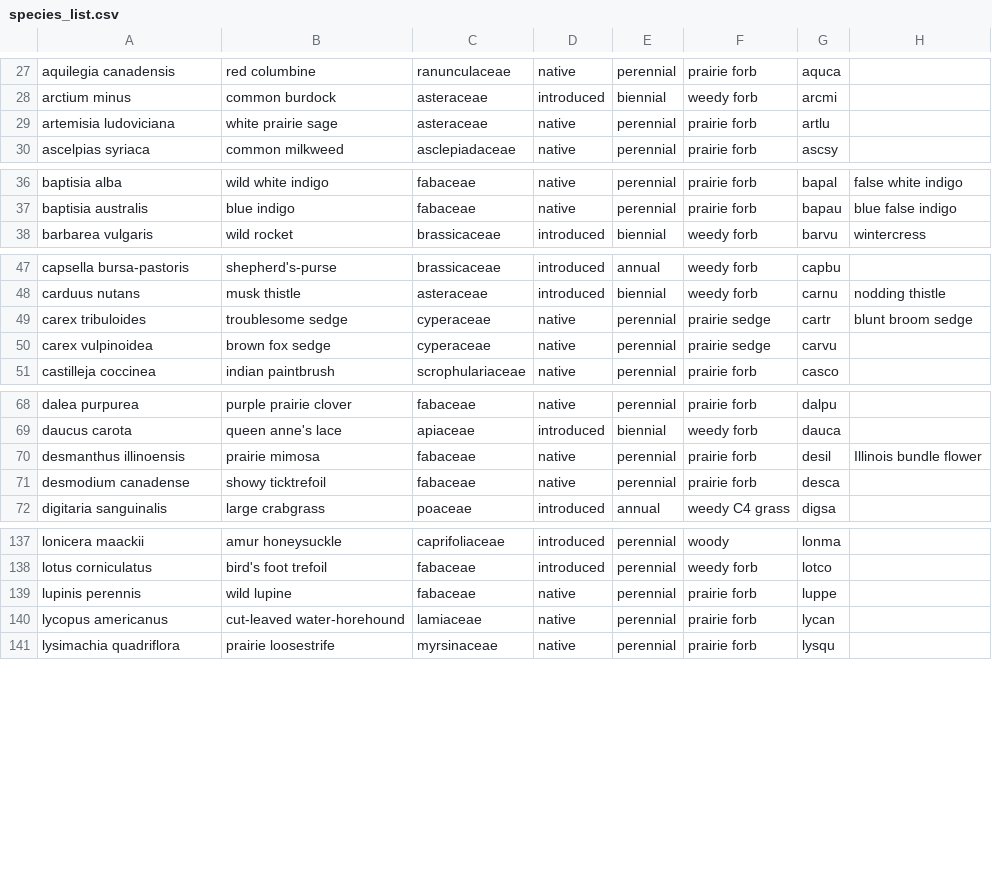
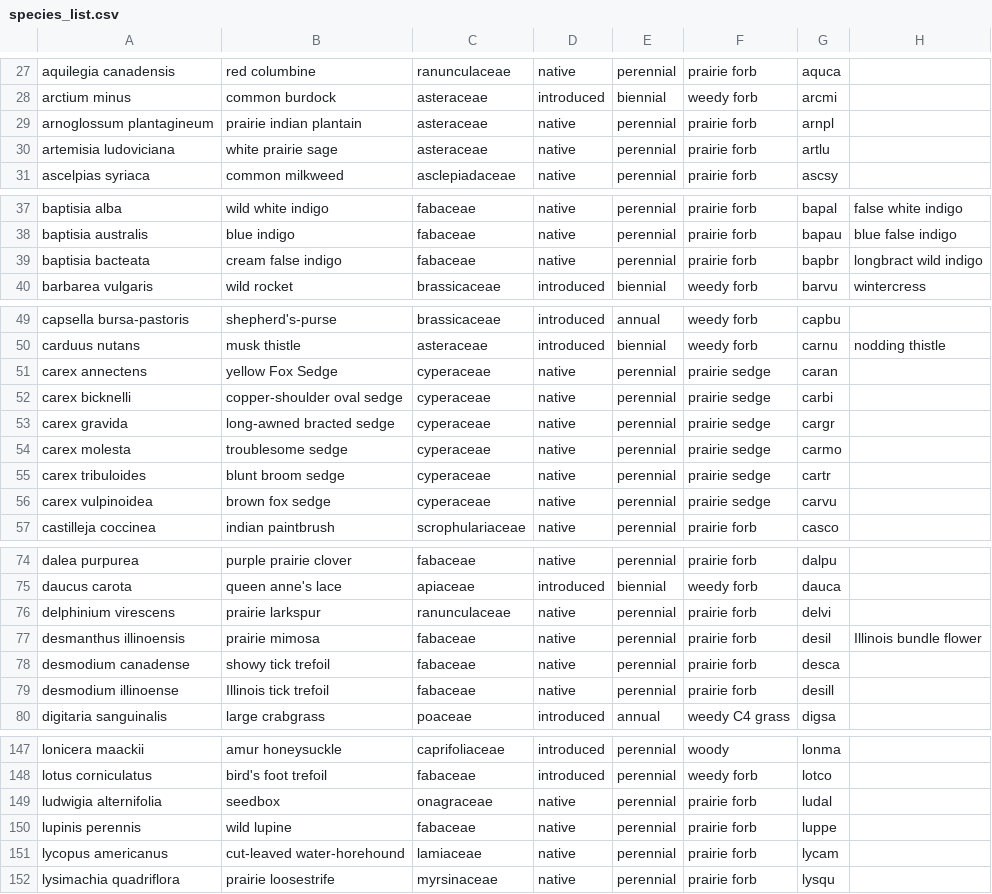
Before and after one commit to lydiaPenglish/STRIPS2veg, a CSV file: data-raw/species_list.csv, drawn as a sheet; only a part is shown, gaps mark what is left out; the diff covers the shown part only.

Commit message:
adding more species seeded, but never found

```diff
--- a/data-raw/species_list.csv
+++ b/data-raw/species_list.csv
@@ -28,2 +28,3 @@ aquilegia canadensis,red columbine,ranunculaceae,native,perennial,prairie forb,a
 arctium minus,common burdock,asteraceae,introduced,biennial,weedy forb,arcmi,
+arnoglossum plantagineum,prairie indian plantain,asteraceae,native,perennial,prairie forb,arnpl,
 artemisia ludoviciana,white prairie sage,asteraceae,native,perennial,prairie forb,artlu,
@@ -37,2 +38,3 @@ baptisia alba,wild white indigo,fabaceae,native,perennial,prairie forb,bapal,fal
 baptisia australis,blue indigo,fabaceae,native,perennial,prairie forb,bapau,blue false indigo
+baptisia bacteata,cream false indigo,fabaceae,native,perennial,prairie forb,bapbr,longbract wild indigo
 barbarea vulgaris,wild rocket,brassicaceae,introduced,biennial,weedy forb,barvu,wintercress
@@ -48,3 +50,7 @@ capsella bursa-pastoris,shepherd's-purse,brassicaceae,introduced,annual,weedy fo
 carduus nutans,musk thistle,asteraceae,introduced,biennial,weedy forb,carnu,nodding thistle
-carex tribuloides,troublesome sedge,cyperaceae,native,perennial,prairie sedge,cartr,blunt broom sedge
+carex annectens,yellow Fox Sedge,cyperaceae,native,perennial,prairie sedge,caran,
+carex bicknelli,copper-shoulder oval sedge,cyperaceae,native,perennial,prairie sedge,carbi,
+carex gravida,long-awned bracted sedge,cyperaceae,native,perennial,prairie sedge,cargr,
+carex molesta,troublesome sedge,cyperaceae,native,perennial,prairie sedge,carmo,
+carex tribuloides,blunt broom sedge,cyperaceae,native,perennial,prairie sedge,cartr,
 carex vulpinoidea,brown  fox sedge,cyperaceae,native,perennial,prairie sedge,carvu,
@@ -69,4 +75,6 @@ dalea purpurea,purple prairie clover,fabaceae,native,perennial,prairie forb,dalp
 daucus carota,queen anne's lace,apiaceae,introduced,biennial,weedy forb,dauca,
+delphinium virescens,prairie larkspur,ranunculaceae,native ,perennial,prairie forb,delvi,
 desmanthus illinoensis,prairie mimosa,fabaceae,native,perennial,prairie forb,desil,Illinois bundle flower
-desmodium canadense,showy ticktrefoil,fabaceae,native,perennial,prairie forb,desca,
+desmodium canadense,showy tick trefoil,fabaceae,native,perennial,prairie forb,desca,
+desmodium illinoense,Illinois tick trefoil,fabaceae,native,perennial,prairie forb,desill,
 digitaria sanguinalis,large crabgrass,poaceae ,introduced,annual,weedy C4 grass,digsa,
@@ -138,4 +148,5 @@ lonicera maackii,amur honeysuckle,caprifoliaceae,introduced,perennial,woody,lonm
 lotus corniculatus,bird's foot trefoil,fabaceae,introduced,perennial,weedy forb,lotco,
+ludwigia alternifolia,seedbox,onagraceae,native ,perennial,prairie forb,ludal,
 lupinis perennis,wild lupine,fabaceae,native,perennial,prairie forb,luppe,
-lycopus americanus,cut-leaved water-horehound,lamiaceae,native,perennial,prairie forb,lycan,
+lycopus americanus,cut-leaved water-horehound,lamiaceae,native,perennial,prairie forb,lycam,
 lysimachia quadriflora,prairie loosestrife,myrsinaceae,native,perennial,prairie forb,lysqu,
```
Also changed, not shown: 5 added rows elsewhere in this file.
